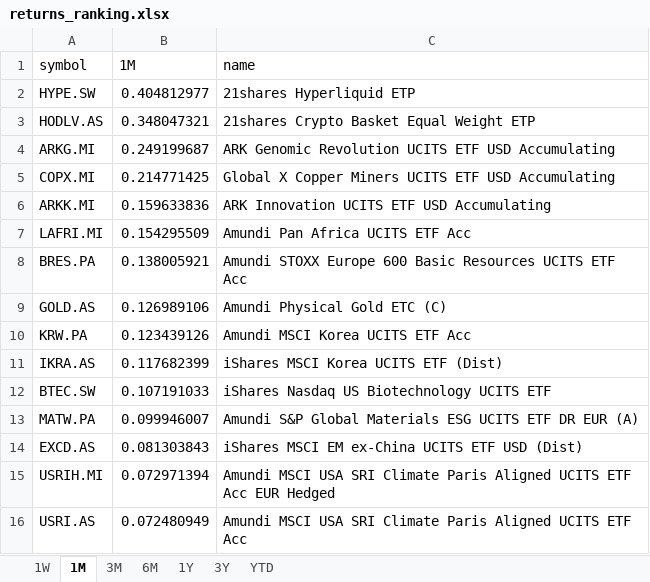
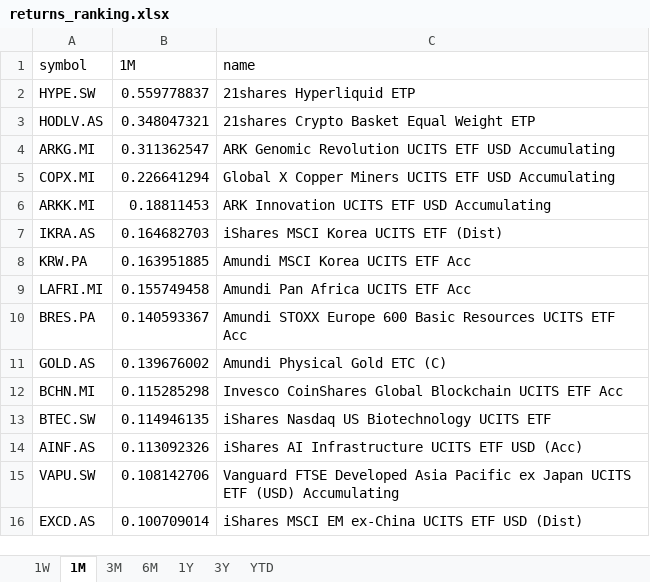
Before and after one commit to laceto/myfinance2, an Excel workbook: data/results/etf/returns_ranking.xlsx, sheet 1M, drawn as a sheet; values as stored, in another font and other column widths than the file's, no borders; removed rows and columns are numbered as before the commit, all else as after; the diff names each change by its address in the sheet, - before the commit and + after, or states it on an @@ line.

```diff
--- a/data/results/etf/returns_ranking.xlsx (sheet 1M)
+++ b/data/results/etf/returns_ranking.xlsx (sheet 1M)
-B2 (1M): 0.404812977
+B2 (1M): 0.559778837
-B4 (1M): 0.249199687
+B4 (1M): 0.311362547
-B5 (1M): 0.214771425
+B5 (1M): 0.226641294
-B6 (1M): 0.159633836
+B6 (1M): 0.18811453
+row 7: IKRA.AS | 0.164682703 | iShares MSCI Korea UCITS ETF (Dist)
+row 8: KRW.PA | 0.163951885 | Amundi MSCI Korea UCITS ETF Acc
-B9 (1M): 0.154295509
+B9 (1M): 0.155749458
-B10 (1M): 0.138005921
+B10 (1M): 0.140593367
-B11 (1M): 0.126989106
+B11 (1M): 0.139676002
-row 10: KRW.PA | 0.123439126 | Amundi MSCI Korea UCITS ETF Acc
-row 11: IKRA.AS | 0.117682399 | iShares MSCI Korea UCITS ETF (Dist)
+row 12: BCHN.MI | 0.115285298 | Invesco CoinShares Global Blockchain UCITS ETF Acc
-B13 (1M): 0.107191033
+B13 (1M): 0.114946135
-row 13: MATW.PA | 0.099946007 | Amundi S&P Global Materials ESG UCITS ETF DR EUR (A)
+row 14: AINF.AS | 0.113092326 | iShares AI Infrastructure UCITS ETF USD (Acc)
+row 15: VAPU.SW | 0.108142706 | Vanguard FTSE Developed Asia Pacific ex Japan UCITS ETF (USD) Accumulating
-B16 (1M): 0.081303843
+B16 (1M): 0.100709014
-row 15: USRIH.MI | 0.072971394 | Amundi MSCI USA SRI Climate Paris Aligned UCITS ETF Acc EUR Hedged
-row 16: USRI.AS | 0.072480949 | Amundi MSCI USA SRI Climate Paris Aligned UCITS ETF Acc
```
Also changed, not shown: sheet 6M, sheet 1W, sheet 3M, sheet 1Y, sheet 3Y, sheet YTD, 2 other files.
